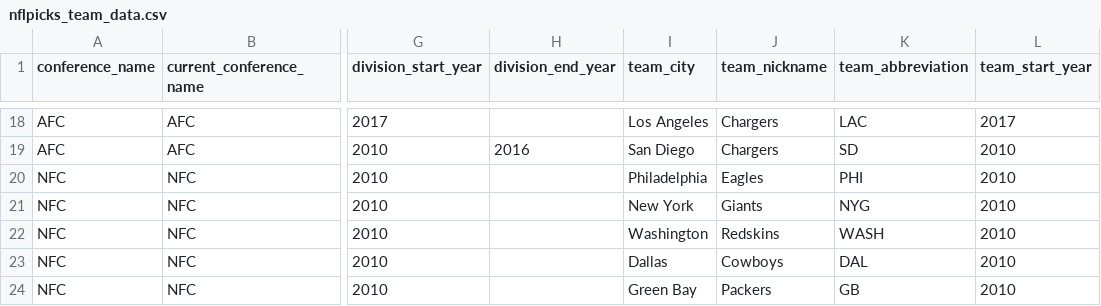
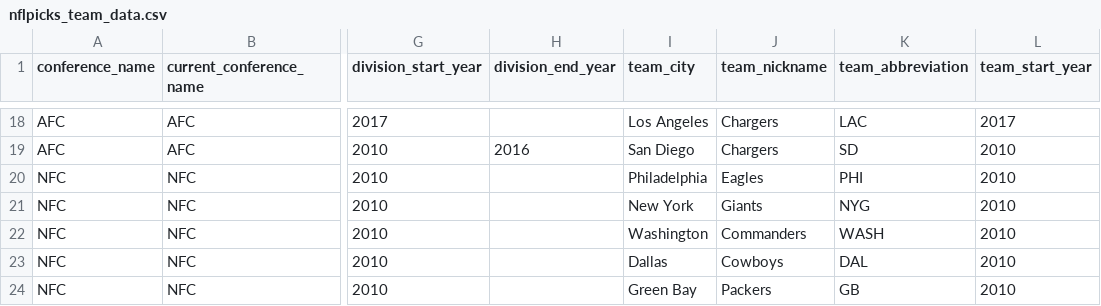
Before and after one commit to hhhayssh/nflpicks, a CSV file: src/main/data/nflpicks_team_data.csv, drawn as a sheet; only a part is shown, gaps mark what is left out; the diff names each change by its address in the sheet, - before the commit and + after, or states it on an @@ line.

```diff
--- a/src/main/data/nflpicks_team_data.csv
+++ b/src/main/data/nflpicks_team_data.csv
-J22 (team_nickname): Redskins
+J22 (team_nickname): Commanders
```
Also changed, not shown: 47 other files.
